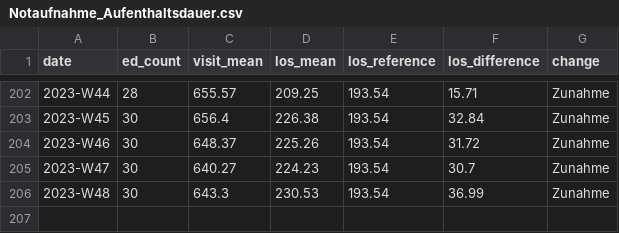
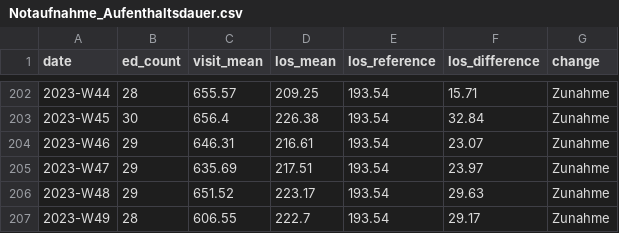
Before and after one commit to robert-koch-institut/AKTIN_Daten_zur_Aufenthaltsdauer_in_Notaufnahmen, a CSV file: Notaufnahme_Aufenthaltsdauer.csv, drawn as a sheet; only a part is shown, gaps mark what is left out.

```diff
--- a/Notaufnahme_Aufenthaltsdauer.csv
+++ b/Notaufnahme_Aufenthaltsdauer.csv
@@ -203,4 +203,5 @@ date,ed_count,visit_mean,los_mean,los_reference,los_difference,change
 2023-W45,30,656.4,226.38,193.54,32.84,Zunahme
-2023-W46,30,648.37,225.26,193.54,31.72,Zunahme
-2023-W47,30,640.27,224.23,193.54,30.7,Zunahme
-2023-W48,30,643.3,230.53,193.54,36.99,Zunahme
+2023-W46,29,646.31,216.61,193.54,23.07,Zunahme
+2023-W47,29,635.69,217.51,193.54,23.97,Zunahme
+2023-W48,29,651.52,223.17,193.54,29.63,Zunahme
+2023-W49,28,606.55,222.7,193.54,29.17,Zunahme
```
Also changed, not shown: 7 other files.
